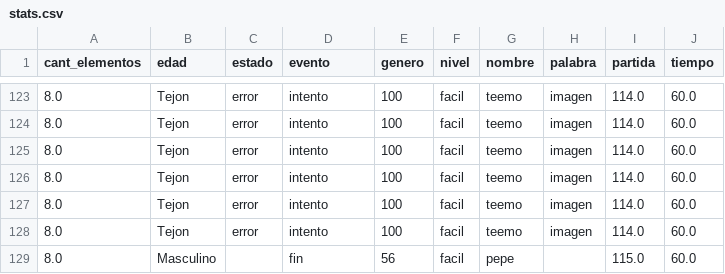
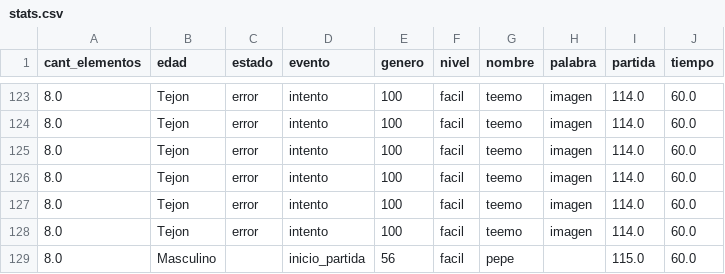
Before and after one commit to NicolasTangredi/Grupo4, a CSV file: data/stats.csv, drawn as a sheet; only a part is shown, gaps mark what is left out.

Commit message:
correccion de error
la musica del juego ahora deja de sonar cuando se cierra la ventana pero no se termino la partida

```diff
--- a/data/stats.csv
+++ b/data/stats.csv
@@ -128,2 +128,2 @@ cant_elementos,edad,estado,evento,genero,nivel,nombre,palabra,partida,tiempo
 8.0,Tejon,error,intento,100,facil,teemo,imagen,114.0,60.0
-8.0,Masculino,,fin,56,facil,pepe,,115.0,60.0
+8.0,Masculino,,inicio_partida,56,facil,pepe,,115.0,60.0
```
Also changed, not shown: 2 other files.
